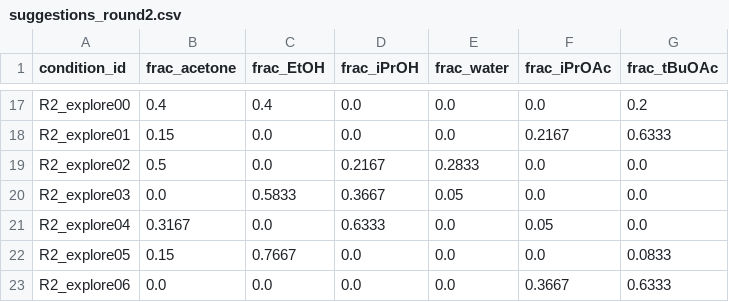
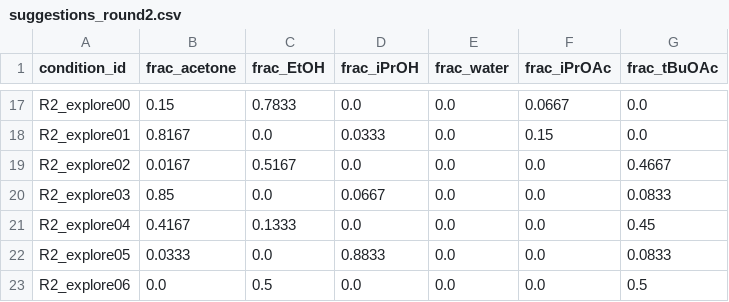
Before and after one commit to zahmiriajoh/SwissSigma-SDLhack, a CSV file: SDL_BO/examples/suggestions_round2.csv, drawn as a sheet; only a part is shown, gaps mark what is left out; the diff covers the shown part only; the diff names each change by its address in the sheet, - before the commit and + after, or states it on an @@ line.

```diff
--- a/SDL_BO/examples/suggestions_round2.csv
+++ b/SDL_BO/examples/suggestions_round2.csv
-B17 (frac_acetone): 0.4
+B17 (frac_acetone): 0.15
-C17 (frac_EtOH): 0.4
+C17 (frac_EtOH): 0.7833
-F17 (frac_iPrOAc): 0.0
+F17 (frac_iPrOAc): 0.0667
-G17 (frac_tBuOAc): 0.2
+G17 (frac_tBuOAc): 0.0
-B18 (frac_acetone): 0.15
+B18 (frac_acetone): 0.8167
-D18 (frac_iPrOH): 0.0
+D18 (frac_iPrOH): 0.0333
-F18 (frac_iPrOAc): 0.2167
+F18 (frac_iPrOAc): 0.15
-G18 (frac_tBuOAc): 0.6333
+G18 (frac_tBuOAc): 0.0
-B19 (frac_acetone): 0.5
+B19 (frac_acetone): 0.0167
-C19 (frac_EtOH): 0.0
+C19 (frac_EtOH): 0.5167
-D19 (frac_iPrOH): 0.2167
+D19 (frac_iPrOH): 0.0
-E19 (frac_water): 0.2833
+E19 (frac_water): 0.0
-G19 (frac_tBuOAc): 0.0
+G19 (frac_tBuOAc): 0.4667
-B20 (frac_acetone): 0.0
+B20 (frac_acetone): 0.85
-C20 (frac_EtOH): 0.5833
+C20 (frac_EtOH): 0.0
-D20 (frac_iPrOH): 0.3667
+D20 (frac_iPrOH): 0.0667
-E20 (frac_water): 0.05
+E20 (frac_water): 0.0
-G20 (frac_tBuOAc): 0.0
+G20 (frac_tBuOAc): 0.0833
-B21 (frac_acetone): 0.3167
+B21 (frac_acetone): 0.4167
-C21 (frac_EtOH): 0.0
+C21 (frac_EtOH): 0.1333
-D21 (frac_iPrOH): 0.6333
+D21 (frac_iPrOH): 0.0
-F21 (frac_iPrOAc): 0.05
+F21 (frac_iPrOAc): 0.0
-G21 (frac_tBuOAc): 0.0
+G21 (frac_tBuOAc): 0.45
-B22 (frac_acetone): 0.15
+B22 (frac_acetone): 0.0333
-C22 (frac_EtOH): 0.7667
+C22 (frac_EtOH): 0.0
-D22 (frac_iPrOH): 0.0
+D22 (frac_iPrOH): 0.8833
-C23 (frac_EtOH): 0.0
+C23 (frac_EtOH): 0.5
-F23 (frac_iPrOAc): 0.3667
+F23 (frac_iPrOAc): 0.0
-G23 (frac_tBuOAc): 0.6333
+G23 (frac_tBuOAc): 0.5
```
Also changed, not shown: 1 added row, 1 removed row and 34 edited cells elsewhere in this file, OT protocols/examples/ot_input_round0.csv, OT protocols/examples/plate_map_round0.csv, 9 other files.
